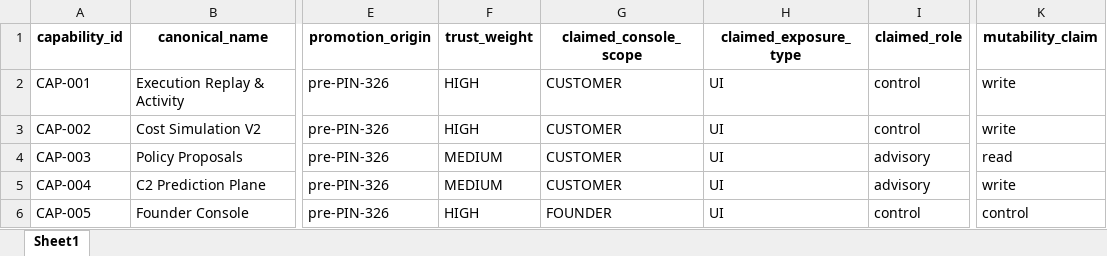
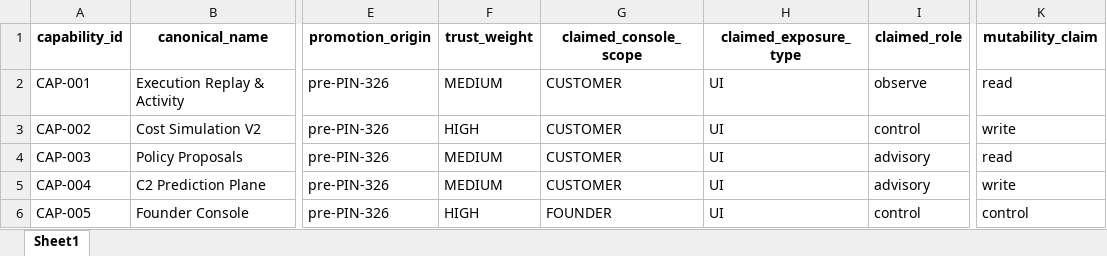
Before and after one commit to Xuniverzadmin/agenticverz_2.0, an Excel workbook: docs/capabilities/directional/capability_directional_metadata.xlsx, sheet Sheet1, drawn as a sheet; only a part is shown, gaps mark what is left out; values as stored, in another font and other column widths than the file's, no borders; the diff names each change by its address in the sheet, - before the commit and + after, or states it on an @@ line.

```diff
--- a/docs/capabilities/directional/capability_directional_metadata.xlsx (sheet Sheet1)
+++ b/docs/capabilities/directional/capability_directional_metadata.xlsx (sheet Sheet1)
-F2 (trust_weight): HIGH
+F2 (trust_weight): MEDIUM
-I2 (claimed_role): control
+I2 (claimed_role): observe
-K2 (mutability_claim): write
+K2 (mutability_claim): read
```
Also changed, not shown: docs/capabilities/applicability/capability_applicability_matrix.xlsx, docs/capabilities/l21_bounded/L21_supertable_v3_cap_bounded_v1.xlsx, 11 other files.
